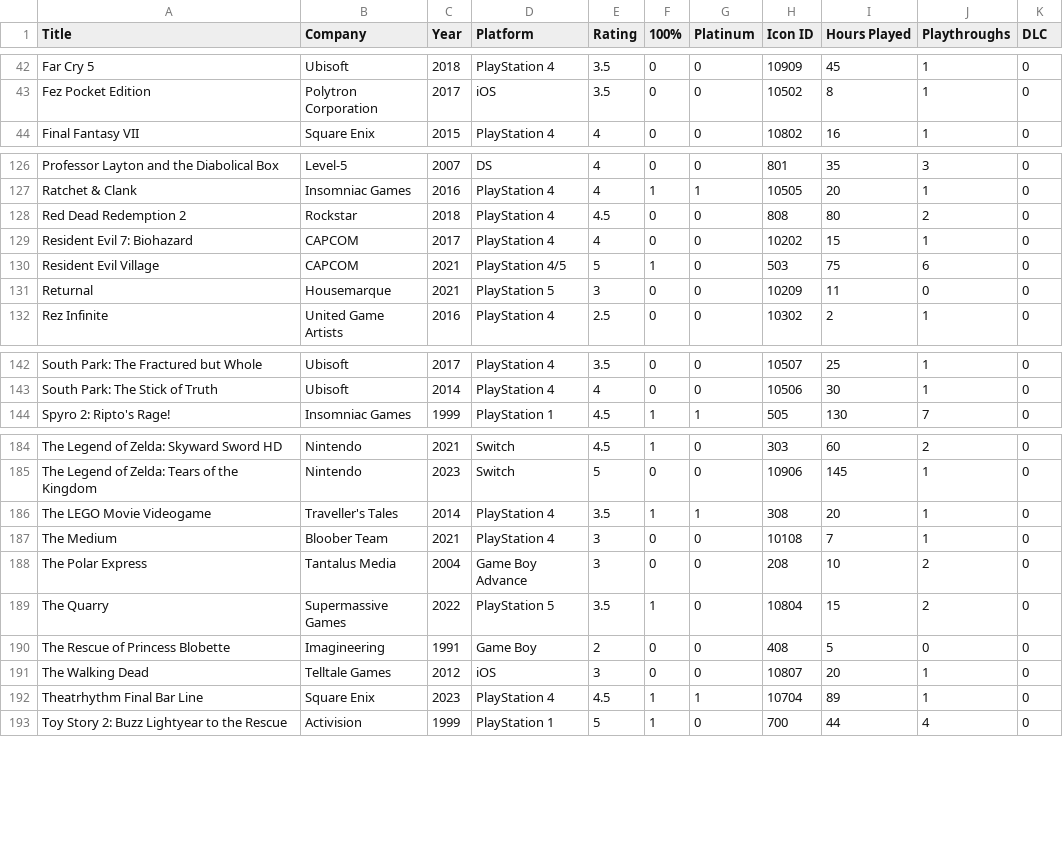
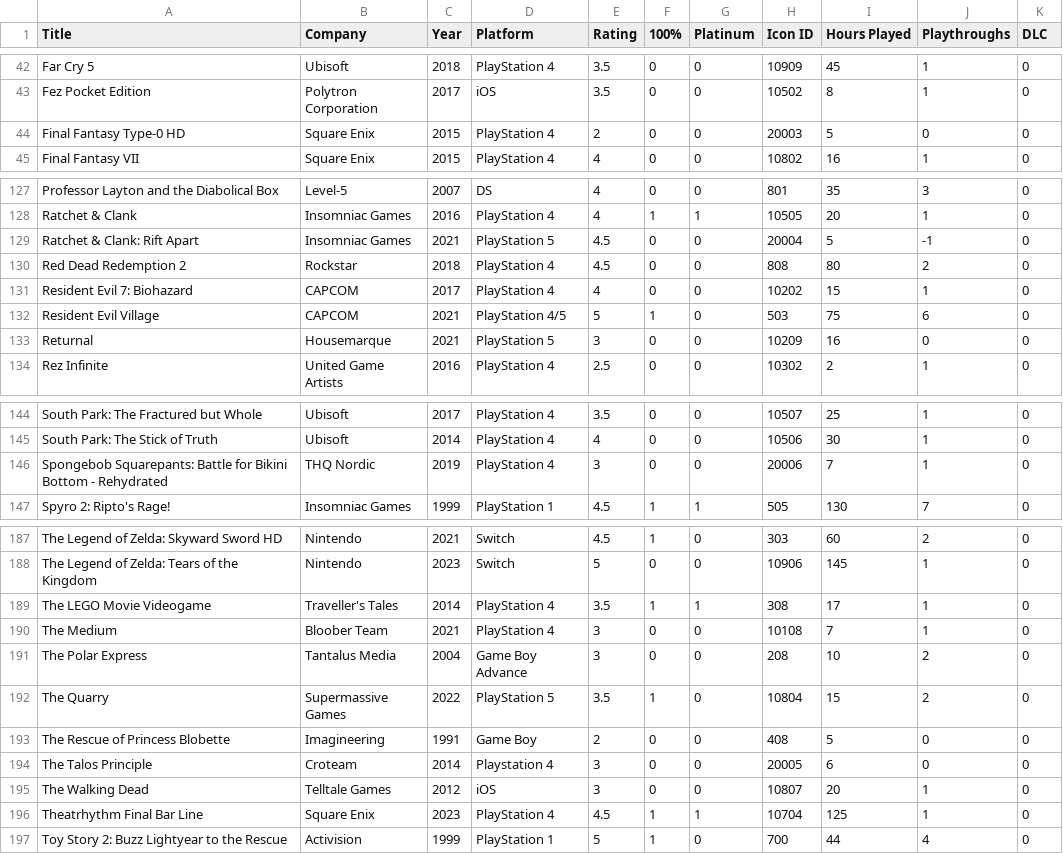
Before and after one commit to egartley/records, a CSV file: games/games.csv, drawn as a sheet; only a part is shown, gaps mark what is left out; the diff covers the shown part only.

Commit message:
Update game data

```diff
--- a/games/games.csv
+++ b/games/games.csv
@@ -43,2 +43,3 @@ Far Cry 5,Ubisoft,2018,PlayStation 4,3.5,0,0,10909,45,1,0
 Fez Pocket Edition,Polytron Corporation,2017,iOS,3.5,0,0,10502,8,1,0
+Final Fantasy Type-0 HD,Square Enix,2015,PlayStation 4,2,0,0,20003,5,0,0
 Final Fantasy VII,Square Enix,2015,PlayStation 4,4,0,0,10802,16,1,0
@@ -127,2 +128,3 @@ Professor Layton and the Diabolical Box,Level-5,2007,DS,4,0,0,801,35,3,0
 Ratchet & Clank,Insomniac Games,2016,PlayStation 4,4,1,1,10505,20,1,0
+Ratchet & Clank: Rift Apart,Insomniac Games,2021,PlayStation 5,4.5,0,0,20004,5,-1,0
 Red Dead Redemption 2,Rockstar,2018,PlayStation 4,4.5,0,0,808,80,2,0
@@ -130,3 +132,3 @@ Resident Evil 7: Biohazard,CAPCOM,2017,PlayStation 4,4,0,0,10202,15,1,0
 Resident Evil Village,CAPCOM,2021,PlayStation 4/5,5,1,0,503,75,6,0
-Returnal,Housemarque,2021,PlayStation 5,3,0,0,10209,11,0,0
+Returnal,Housemarque,2021,PlayStation 5,3,0,0,10209,16,0,0
 Rez Infinite,United Game Artists,2016,PlayStation 4,2.5,0,0,10302,2,1,0
@@ -143,2 +145,3 @@ South Park: The Fractured but Whole,Ubisoft,2017,PlayStation 4,3.5,0,0,10507,25,
 South Park: The Stick of Truth,Ubisoft,2014,PlayStation 4,4,0,0,10506,30,1,0
+Spongebob Squarepants: Battle for Bikini Bottom - Rehydrated,THQ Nordic,2019,PlayStation 4,3,0,0,20006,7,1,0
 Spyro 2: Ripto's Rage!,Insomniac Games,1999,PlayStation 1,4.5,1,1,505,130,7,0
@@ -185,3 +188,3 @@ The Legend of Zelda: Skyward Sword HD,Nintendo,2021,Switch,4.5,1,0,303,60,2,0
 The Legend of Zelda: Tears of the Kingdom,Nintendo,2023,Switch,5,0,0,10906,145,1,0
-The LEGO Movie Videogame,Traveller's Tales,2014,PlayStation 4,3.5,1,1,308,20,1,0
+The LEGO Movie Videogame,Traveller's Tales,2014,PlayStation 4,3.5,1,1,308,17,1,0
 The Medium,Bloober Team,2021,PlayStation 4,3,0,0,10108,7,1,0
@@ -190,4 +193,5 @@ The Quarry,Supermassive Games,2022,PlayStation 5,3.5,1,0,10804,15,2,0
 The Rescue of Princess Blobette,Imagineering,1991,Game Boy,2,0,0,408,5,0,0
+The Talos Principle,Croteam,2014,Playstation 4,3,0,0,20005,6,0,0
 The Walking Dead,Telltale Games,2012,iOS,3,0,0,10807,20,1,0
-Theatrhythm Final Bar Line,Square Enix,2023,PlayStation 4,4.5,1,1,10704,89,1,0
+Theatrhythm Final Bar Line,Square Enix,2023,PlayStation 4,4.5,1,1,10704,125,1,0
 Toy Story 2: Buzz Lightyear to the Rescue,Activision,1999,PlayStation 1,5,1,0,700,44,4,0
```
Also changed, not shown: 14 edited cells elsewhere in this file.
